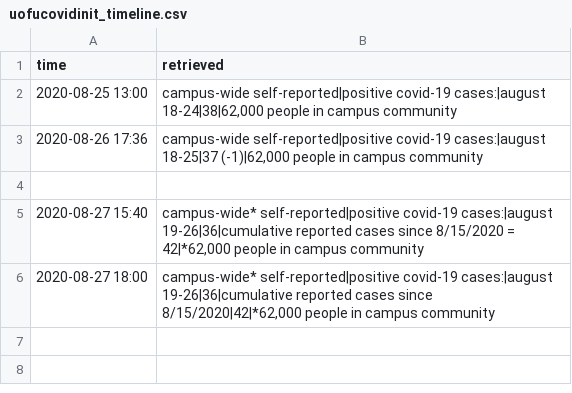
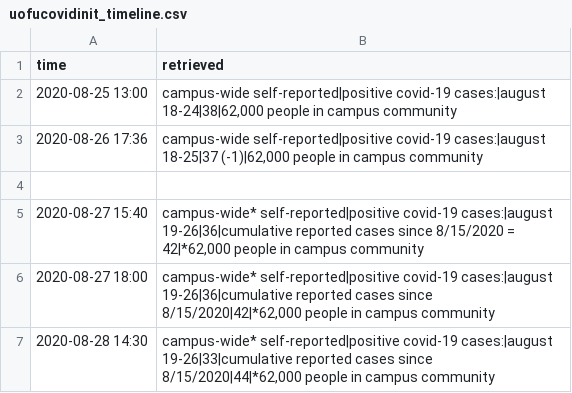
Before and after one commit to baohuy251210/Collector, a CSV file: data/uofucovidinit_timeline.csv, drawn as a sheet; the diff names each change by its address in the sheet, - before the commit and + after, or states it on an @@ line.

```diff
--- a/data/uofucovidinit_timeline.csv
+++ b/data/uofucovidinit_timeline.csv
+row 7: 2020-08-28 14:30 | campus-wide* self-reported|positive covid-19 cases:|august 19-26|33|cumulative reported cases since 8/15/2020|44|*62,000 people in campus community
```
Also changed, not shown: 2 other files.
